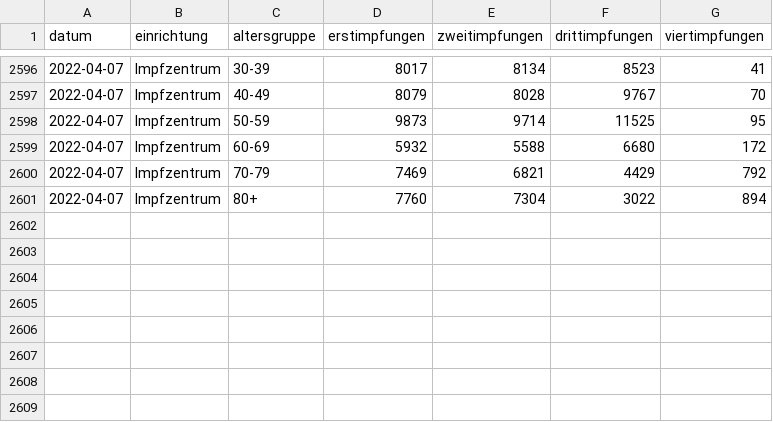
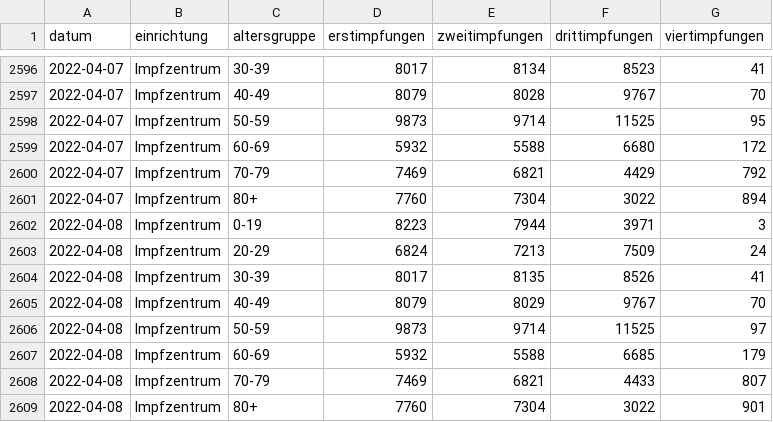
Before and after one commit to fxedel/vaterstetten-in-zahlen, a CSV file: data/corona-impfungen/arcgisImpfungenNachAlter.csv, drawn as a sheet; only a part is shown, gaps mark what is left out.

```diff
--- a/data/corona-impfungen/arcgisImpfungenNachAlter.csv
+++ b/data/corona-impfungen/arcgisImpfungenNachAlter.csv
@@ -2601 +2601,9 @@ datum,einrichtung,altersgruppe,erstimpfungen,zweitimpfungen,drittimpfungen,viert
 2022-04-07,Impfzentrum,80+,7760,7304,3022,894
+2022-04-08,Impfzentrum,0-19,8223,7944,3971,3
+2022-04-08,Impfzentrum,20-29,6824,7213,7509,24
+2022-04-08,Impfzentrum,30-39,8017,8135,8526,41
+2022-04-08,Impfzentrum,40-49,8079,8029,9767,70
+2022-04-08,Impfzentrum,50-59,9873,9714,11525,97
+2022-04-08,Impfzentrum,60-69,5932,5588,6685,179
+2022-04-08,Impfzentrum,70-79,7469,6821,4433,807
+2022-04-08,Impfzentrum,80+,7760,7304,3022,901
```
Also changed, not shown: data/corona-impfungen/arcgisImpfungen.csv, data/corona-impfungen/arcgisImpfungenNachEinrichtung.csv, 1 other file.
